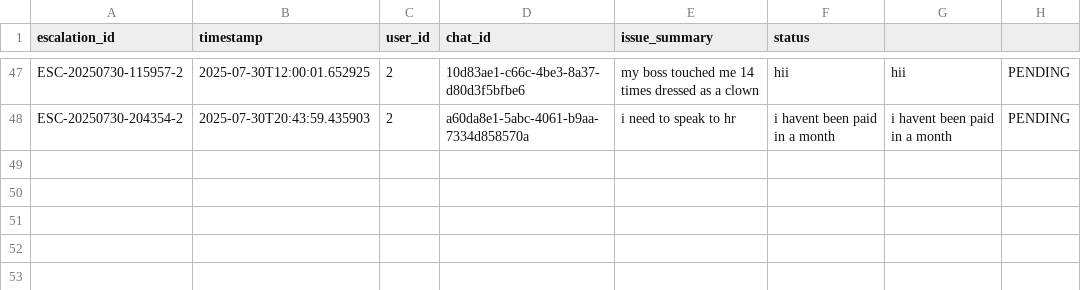
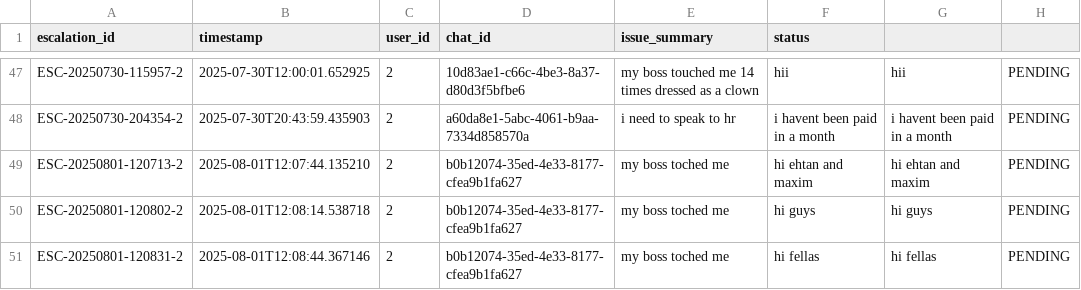
Before and after one commit to maximchongADO/ICP_Verztec_Chatbot, a CSV file: chatbot/src/backend/python/hr_escalations.csv, drawn as a sheet; only a part is shown, gaps mark what is left out; the diff names each change by its address in the sheet, - before the commit and + after, or states it on an @@ line.

```diff
--- a/chatbot/src/backend/python/hr_escalations.csv
+++ b/chatbot/src/backend/python/hr_escalations.csv
+row 49: ESC-20250801-120713-2 | 2025-08-01T12:07:44.135210 | 2 | b0b12074-35ed-4e33-8177-cfea9b1fa627 | my boss toched me | hi ehtan and maxim | hi ehtan and maxim | PENDING
+row 50: ESC-20250801-120802-2 | 2025-08-01T12:08:14.538718 | 2 | b0b12074-35ed-4e33-8177-cfea9b1fa627 | my boss toched me | hi guys | hi guys | PENDING
+row 51: ESC-20250801-120831-2 | 2025-08-01T12:08:44.367146 | 2 | b0b12074-35ed-4e33-8177-cfea9b1fa627 | my boss toched me | hi fellas | hi fellas | PENDING
```
Also changed, not shown: 28 other files.
